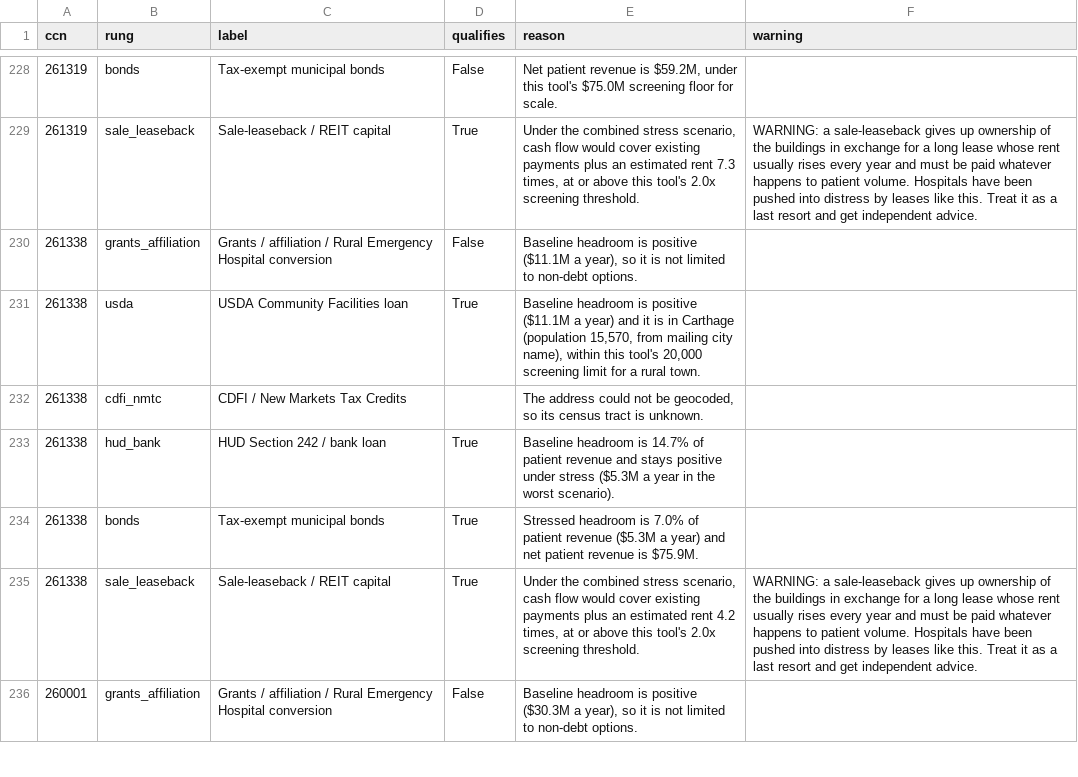
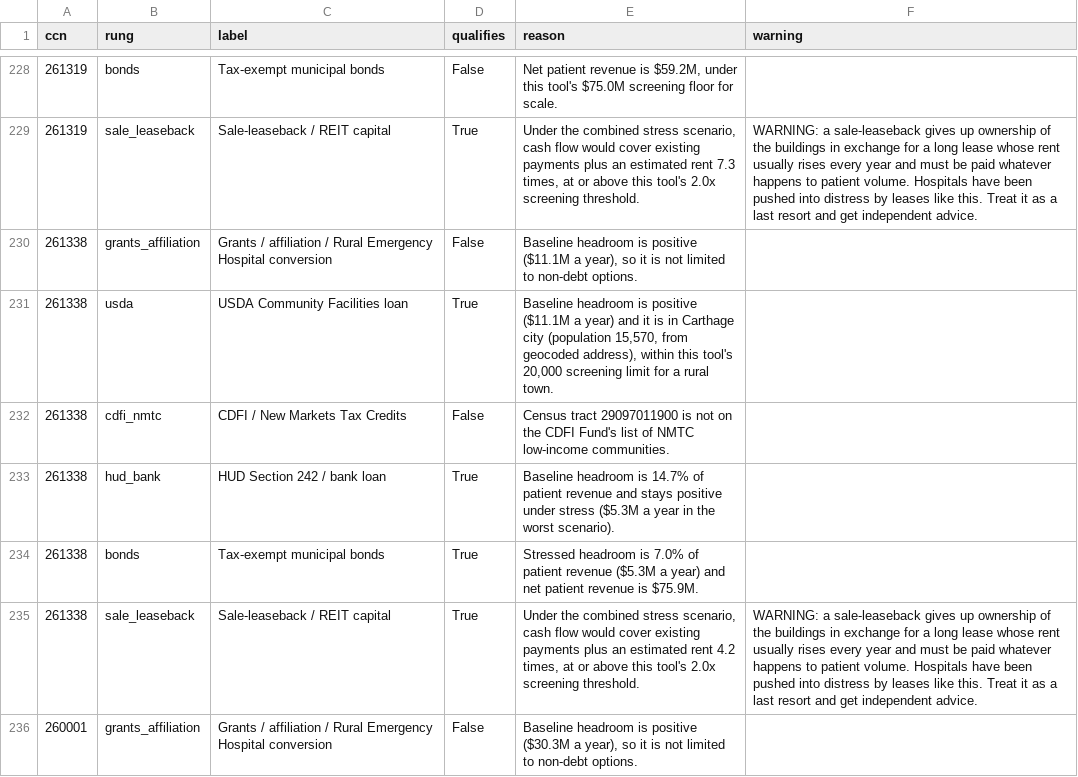
Before and after one commit to bchen9996/hospital-capital-stress-test, a CSV file: reports/phase4_match_details.csv, drawn as a sheet; only a part is shown, gaps mark what is left out; the diff covers the shown part only.

```diff
--- a/reports/phase4_match_details.csv
+++ b/reports/phase4_match_details.csv
@@ -230,4 +230,4 @@ ccn,rung,label,qualifies,reason,warning
 261338,grants_affiliation,Grants / affiliation / Rural Emergency Hospital conversion,False,"Baseline headroom is positive ($11.1M a year), so it is not limited to non-debt options.",
-261338,usda,USDA Community Facilities loan,True,"Baseline headroom is positive ($11.1M a year) and it is in Carthage (population 15,570, from mailing city name), within this tool's 20,000 screening limit for a rural town.",
-261338,cdfi_nmtc,CDFI / New Markets Tax Credits,,"The address could not be geocoded, so its census tract is unknown.",
+261338,usda,USDA Community Facilities loan,True,"Baseline headroom is positive ($11.1M a year) and it is in Carthage city (population 15,570, from geocoded address), within this tool's 20,000 screening limit for a rural town.",
+261338,cdfi_nmtc,CDFI / New Markets Tax Credits,False,Census tract 29097011900 is not on the CDFI Fund's list of NMTC low-income communities.,
 261338,hud_bank,HUD Section 242 / bank loan,True,Baseline headroom is 14.7% of patient revenue and stays positive under stress ($5.3M a year in the worst scenario).,
```
Also changed, not shown: 20 edited cells elsewhere in this file, reports/phase4_matches.csv, 8 other files.
